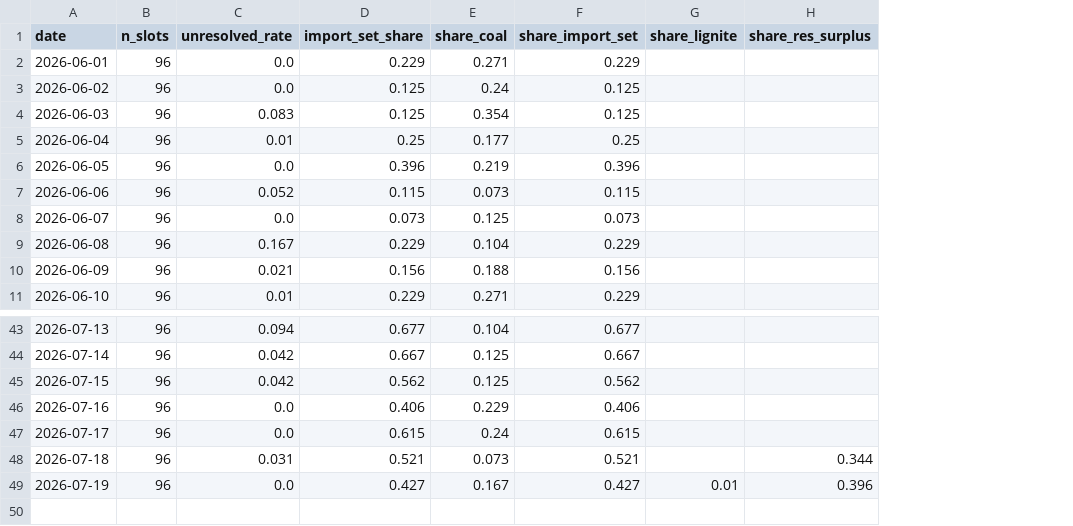
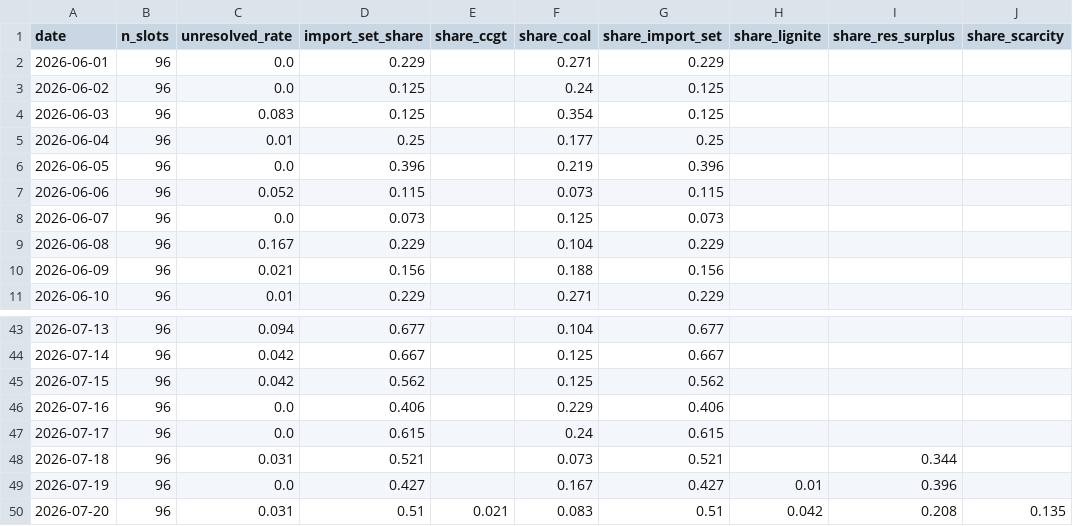
Before and after one commit to satoa0316/eu-power-data, a CSV file: data/mart/daily_shares_DE_LU.csv, drawn as a sheet; only a part is shown, gaps mark what is left out; the diff names each change by its address in the sheet, - before the commit and + after, or states it on an @@ line.

```diff
--- a/data/mart/daily_shares_DE_LU.csv
+++ b/data/mart/daily_shares_DE_LU.csv
+column E (share_ccgt), empty
+column J (share_scarcity), empty
+row 50: 2026-07-20 | 96 | 0.031 | 0.51 | 0.021 | 0.083 | 0.51 | 0.042 | 0.208 | 0.135
```
Also changed, not shown: data/mart/daily_shares_GB.csv, data/mart/labels_GB.csv, 4 other files.
